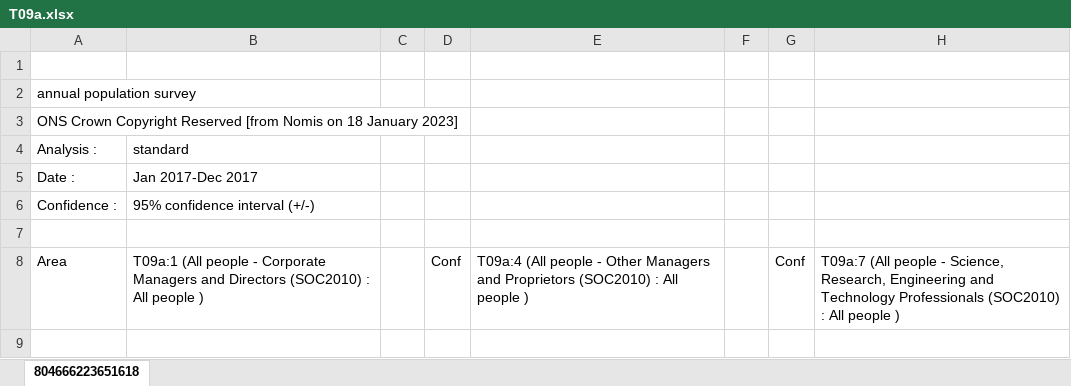
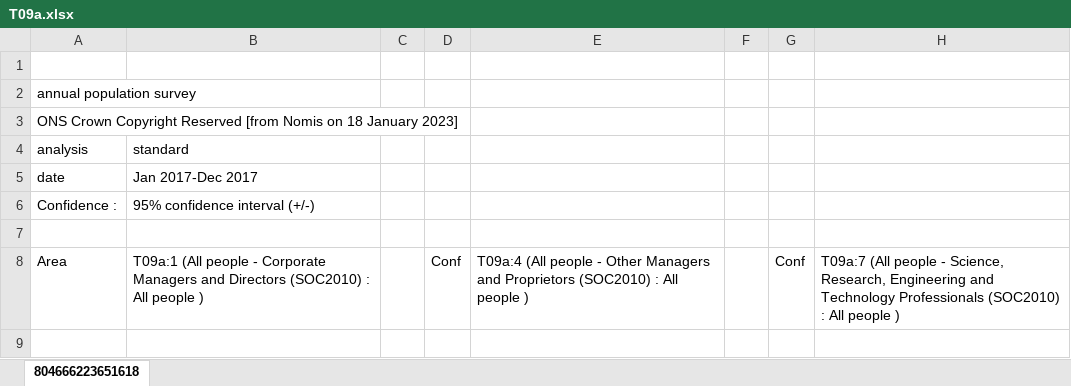
Before and after one commit to dfe-analytical-services/lsip_dashboard, an Excel workbook: Data/18_APS_jan23_update/T09a.xlsx, sheet 804666223651618, drawn as a sheet; only a part is shown; values as stored, in another font and other column widths than the file's, no borders; the diff names each change by its address in the sheet, - before the commit and + after, or states it on an @@ line.

Commit message:
updating TransformData.R with new APS data

```diff
--- a/Data/18_APS_jan23_update/T09a.xlsx (sheet 804666223651618)
+++ b/Data/18_APS_jan23_update/T09a.xlsx (sheet 804666223651618)
-A4: Analysis :
+A4: analysis
-A5: Date :
+A5: date
```
Also changed, not shown: 9 other files.
